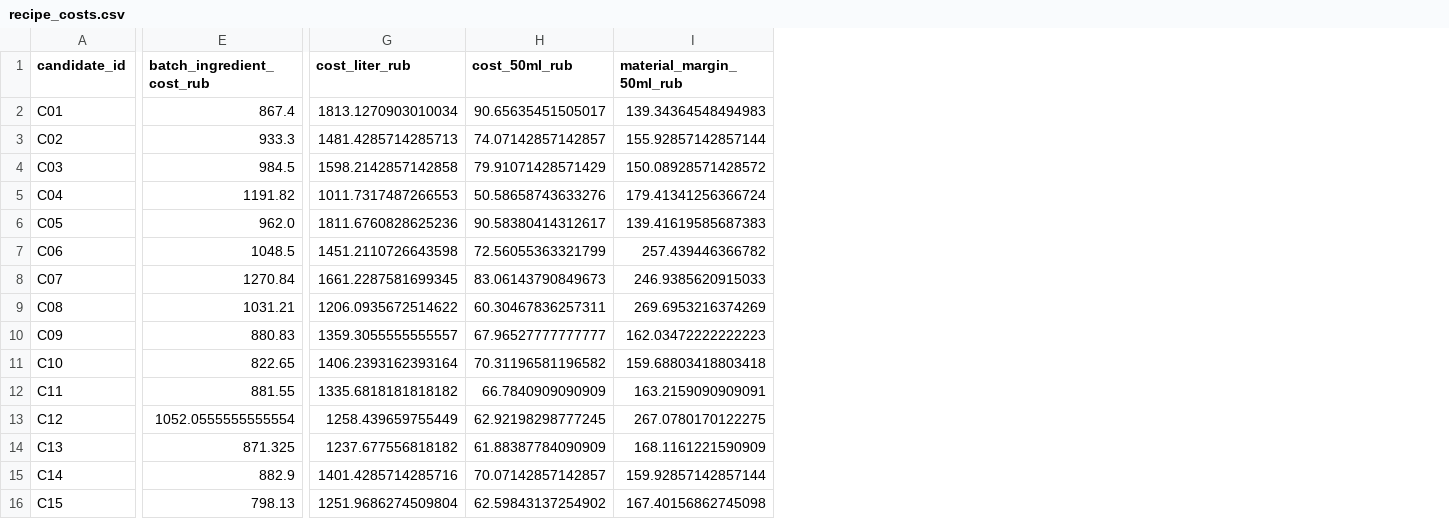
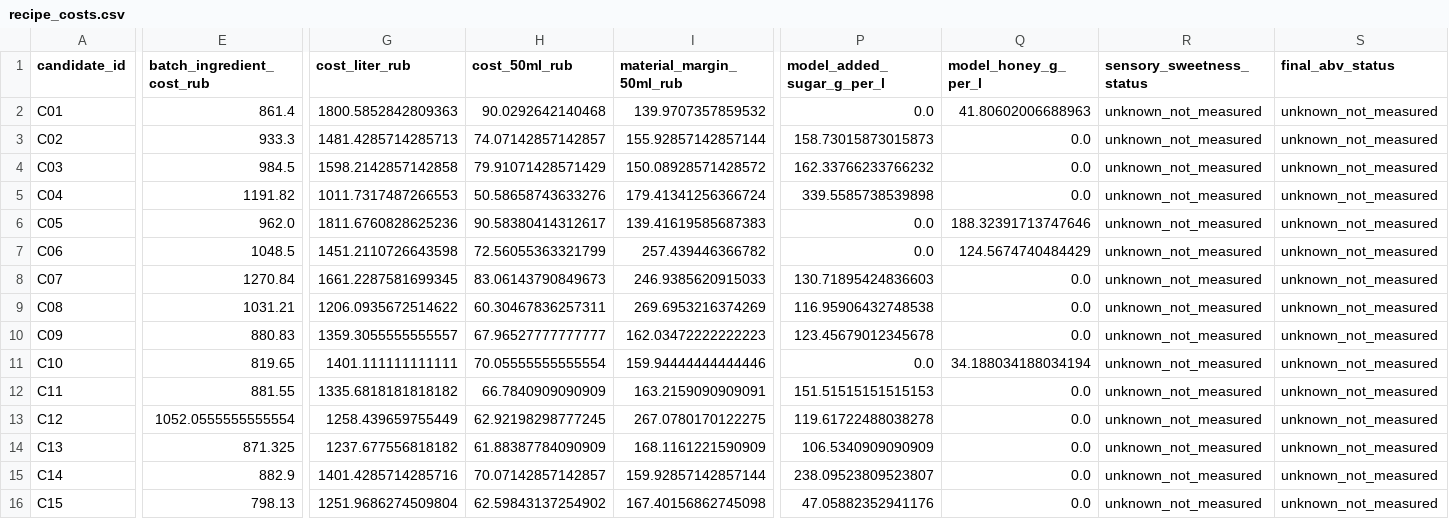
Before and after one commit to Alina-lab/Bar_menu, a CSV file: data/economics/results/recipe_costs.csv, drawn as a sheet; only a part is shown, gaps mark what is left out; the diff covers the shown part only; the diff names each change by its address in the sheet, - before the commit and + after, or states it on an @@ line.

```diff
--- a/data/economics/results/recipe_costs.csv
+++ b/data/economics/results/recipe_costs.csv
+column P (model_added_sugar_g_per_l), rows 2-16: 0.0 | 158.73015873015873 | 162.33766233766232 | 339.5585738539898 | 0.0 | 0.0 | 130.71895424836603 | 116.95906432748538 | 123.45679012345678 | 0.0 | 151.51515151515153 | 119.61722488038278 | 106.5340909090909 | 238.09523809523807 | 47.05882352941176
+column Q (model_honey_g_per_l), rows 2-16: 41.80602006688963 | 0.0 | 0.0 | 0.0 | 188.32391713747646 | 124.5674740484429 | 0.0 | 0.0 | 0.0 | 34.188034188034194 | 0.0 | 0.0 | 0.0 | 0.0 | 0.0
+column R (sensory_sweetness_status), rows 2-16: all unknown_not_measured
+column S (final_abv_status), rows 2-16: all unknown_not_measured
-E2 (batch_ingredient_cost_rub): 867.4
+E2 (batch_ingredient_cost_rub): 861.4
-G2 (cost_liter_rub): 1813.1270903010034
+G2 (cost_liter_rub): 1800.5852842809363
-H2 (cost_50ml_rub): 90.65635451505017
+H2 (cost_50ml_rub): 90.0292642140468
-I2 (material_margin_50ml_rub): 139.34364548494983
+I2 (material_margin_50ml_rub): 139.9707357859532
-E11 (batch_ingredient_cost_rub): 822.65
+E11 (batch_ingredient_cost_rub): 819.65
-G11 (cost_liter_rub): 1406.2393162393164
+G11 (cost_liter_rub): 1401.111111111111
-H11 (cost_50ml_rub): 70.31196581196582
+H11 (cost_50ml_rub): 70.05555555555554
-I11 (material_margin_50ml_rub): 159.68803418803418
+I11 (material_margin_50ml_rub): 159.94444444444446
```
Also changed, not shown: 2 edited cells elsewhere in this file, data/economics/results/menu_items.csv, data/economics/results/price_catalog.csv, 29 other files.
